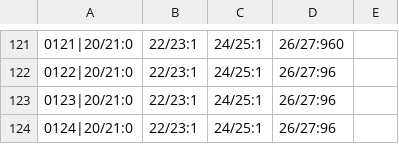
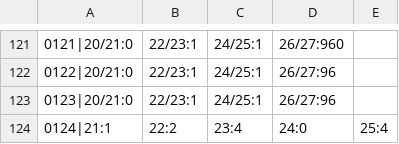
Before and after one commit to ad-ab/boty-boticky, a CSV file: static/boty/stock.csv, drawn as a sheet; only a part is shown, gaps mark what is left out; removed rows and columns are numbered as before the commit, all else as after; the diff names each change by its address in the sheet, - before the commit and + after, or states it on an @@ line.

Commit message:
Update stock.csv

```diff
--- a/static/boty/stock.csv
+++ b/static/boty/stock.csv
-row 124: 0124|20/21:0 | 22/23:1 | 24/25:1 | 26/27:96
+row 124: 0124|21:1 | 22:2 | 23:4 | 24:0 | 25:4
```
